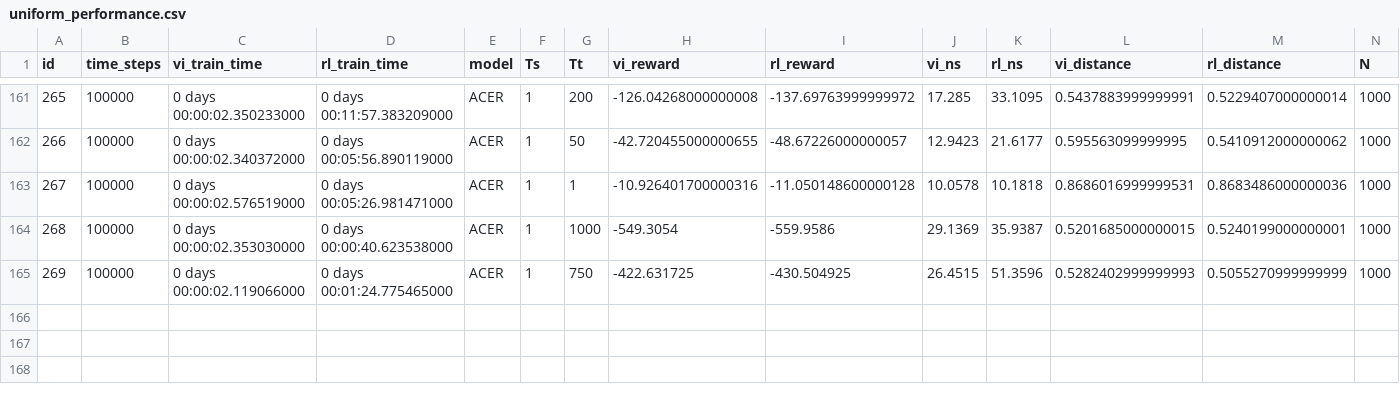
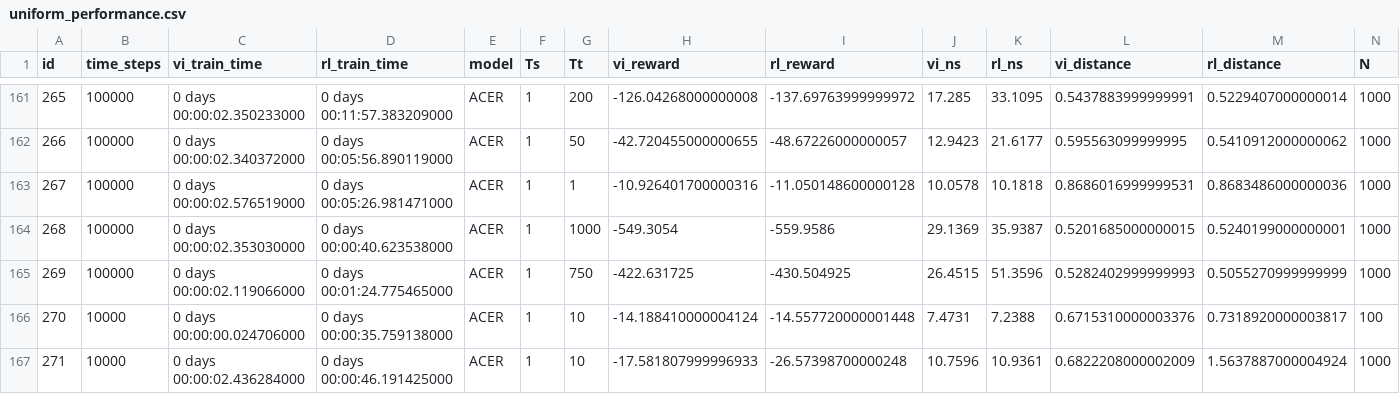
Before and after one commit to isaacOnline/rl_for_al, a CSV file: experiments/vi_vs_rl/uniform/uniform_performance.csv, drawn as a sheet; only a part is shown, gaps mark what is left out; the diff names each change by its address in the sheet, - before the commit and + after, or states it on an @@ line.

```diff
--- a/experiments/vi_vs_rl/uniform/uniform_performance.csv
+++ b/experiments/vi_vs_rl/uniform/uniform_performance.csv
+row 166: 270 | 10000 | 0 days 00:00:00.024706000 | 0 days 00:00:35.759138000 | ACER | 1 | 10 | -14.188410000004124 | -14.557720000001448 | 7.4731 | 7.2388 | 0.6715310000003376 | 0.7318920000003817 | 100
+row 167: 271 | 10000 | 0 days 00:00:02.436284000 | 0 days 00:00:46.191425000 | ACER | 1 | 10 | -17.581807999996933 | -26.57398700000248 | 10.7596 | 10.9361 | 0.6822208000002009 | 1.5637887000004924 | 1000
```
Also changed, not shown: 8 other files.
